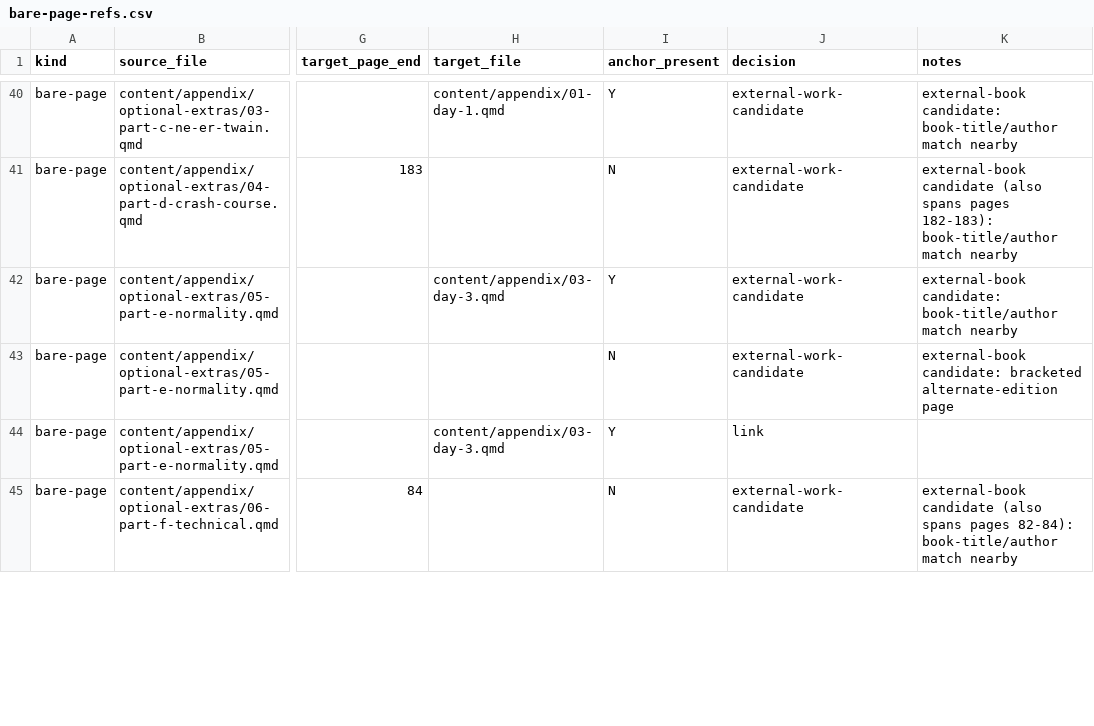
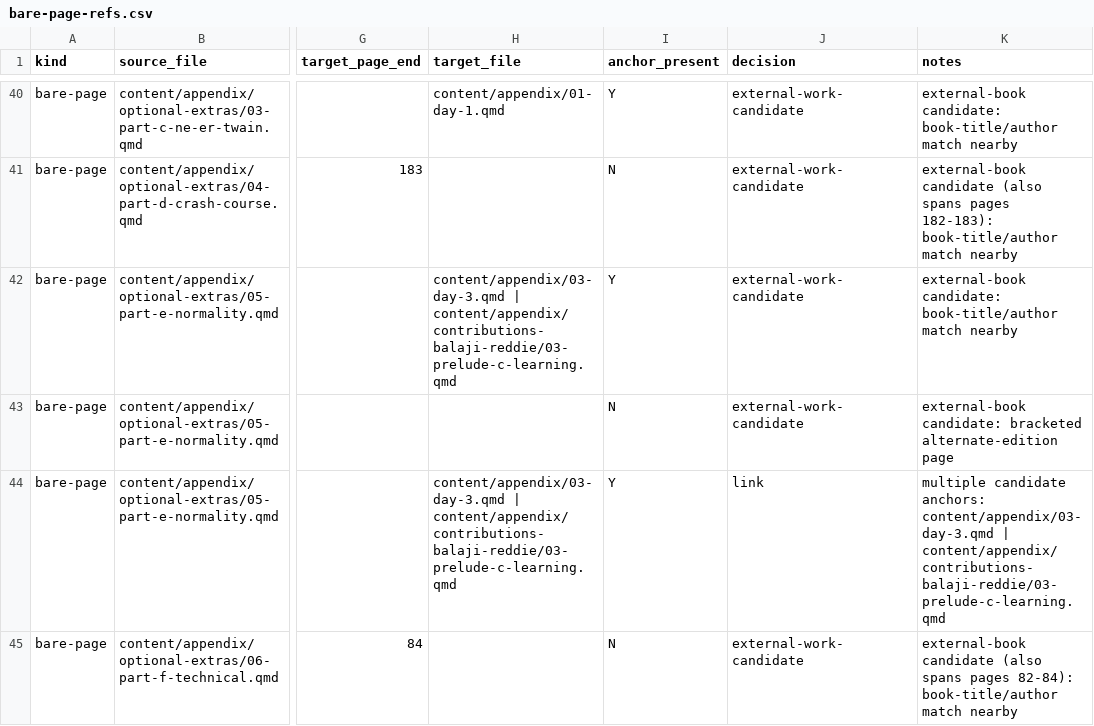
Before and after one commit to lddurbin/twelve_days_to_deming, a CSV file: workflow/bare-page-refs.csv, drawn as a sheet; only a part is shown, gaps mark what is left out; the diff covers the shown part only; the diff names each change by its address in the sheet, - before the commit and + after, or states it on an @@ line.

```diff
--- a/workflow/bare-page-refs.csv
+++ b/workflow/bare-page-refs.csv
-H42 (target_file): content/appendix/03-day-3.qmd
+H42 (target_file): content/appendix/03-day-3.qmd | content/appendix/contributions-balaji-reddie/03-prelude-c-learning.qmd
-H44 (target_file): content/appendix/03-day-3.qmd
+H44 (target_file): content/appendix/03-day-3.qmd | content/appendix/contributions-balaji-reddie/03-prelude-c-learning.qmd
-K44 (notes): (empty)
+K44 (notes): multiple candidate anchors: content/appendix/03-day-3.qmd | content/appendix/contributions-balaji-reddie/03-prelude-c-learning.qmd
```
Also changed, not shown: 11 removed rows and 12 edited cells elsewhere in this file, 10 other files.
